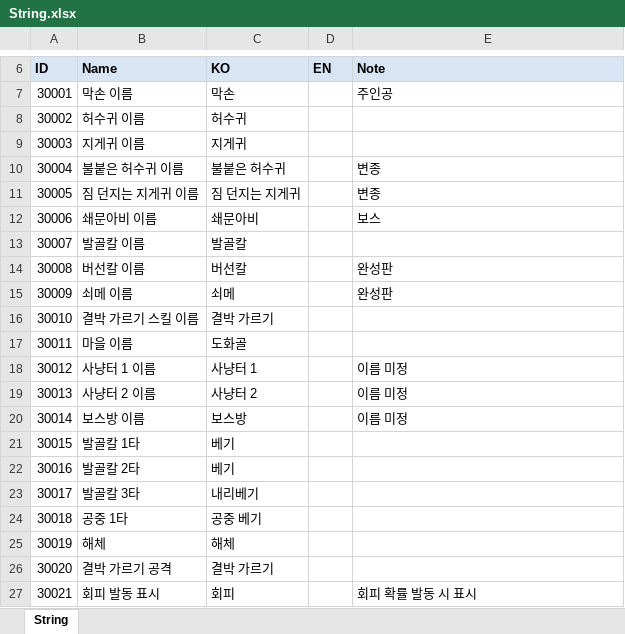
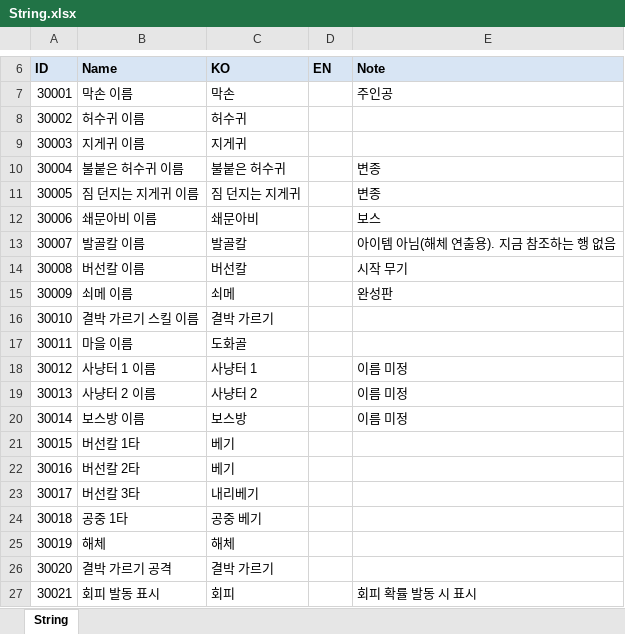
Before and after one commit to hyunho9228-web/DataSheet, an Excel workbook: tables/String.xlsx, sheet String, drawn as a sheet; only a part is shown, gaps mark what is left out; values as stored, in another font and other column widths than the file's, no borders; the diff names each change by its address in the sheet, - before the commit and + after, or states it on an @@ line.

```diff
--- a/tables/String.xlsx (sheet String)
+++ b/tables/String.xlsx (sheet String)
-E13 (Note): (empty)
+E13 (Note): 아이템 아님(해체 연출용). 지금 참조하는 행 없음
-E14 (Note): 완성판
+E14 (Note): 시작 무기
-B21 (Name): 발골칼 1타
+B21 (Name): 버선칼 1타
-B22 (Name): 발골칼 2타
+B22 (Name): 버선칼 2타
-B23 (Name): 발골칼 3타
+B23 (Name): 버선칼 3타
```
Also changed, not shown: tables/Attack.xlsx, tables/Item.xlsx, 4 other files.
